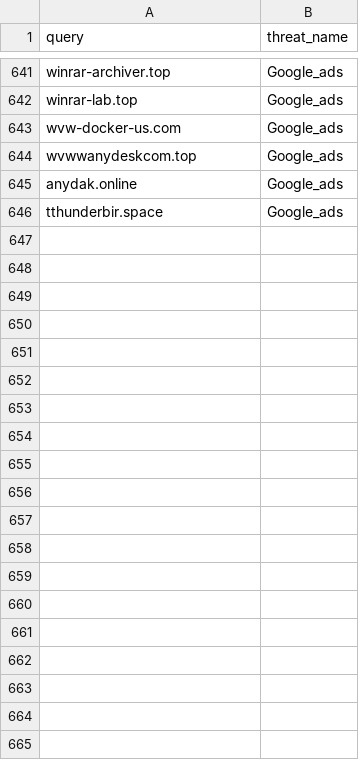
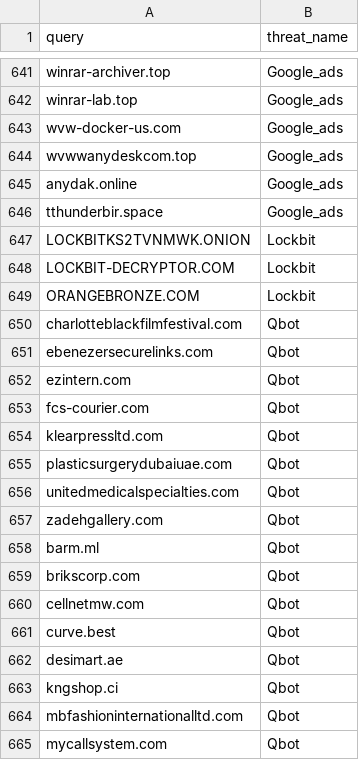
Before and after one commit to kfidur/Tedteam-security, a CSV file: tedteam-query-iocs.csv, drawn as a sheet; only a part is shown, gaps mark what is left out; the diff covers the shown part only.

```diff
--- a/tedteam-query-iocs.csv
+++ b/tedteam-query-iocs.csv
@@ -646 +646,20 @@ anydak.online,Google_ads
 tthunderbir.space,Google_ads
+LOCKBITKS2TVNMWK.ONION,Lockbit
+LOCKBIT-DECRYPTOR.COM,Lockbit
+ORANGEBRONZE.COM,Lockbit
+charlotteblackfilmfestival.com,Qbot
+ebenezersecurelinks.com,Qbot
+ezintern.com,Qbot
+fcs-courier.com,Qbot
+klearpressltd.com,Qbot
+plasticsurgerydubaiuae.com,Qbot
+unitedmedicalspecialties.com,Qbot
+zadehgallery.com,Qbot
+barm.ml,Qbot
+brikscorp.com,Qbot
+cellnetmw.com,Qbot
+curve.best,Qbot
+desimart.ae,Qbot
+kngshop.ci,Qbot
+mbfashioninternationalltd.com,Qbot
+mycallsystem.com,Qbot
```
Also changed, not shown: 18 added rows elsewhere in this file, tedteam-ip-iocs.csv, tedteam-threats.csv, 2 other files.
